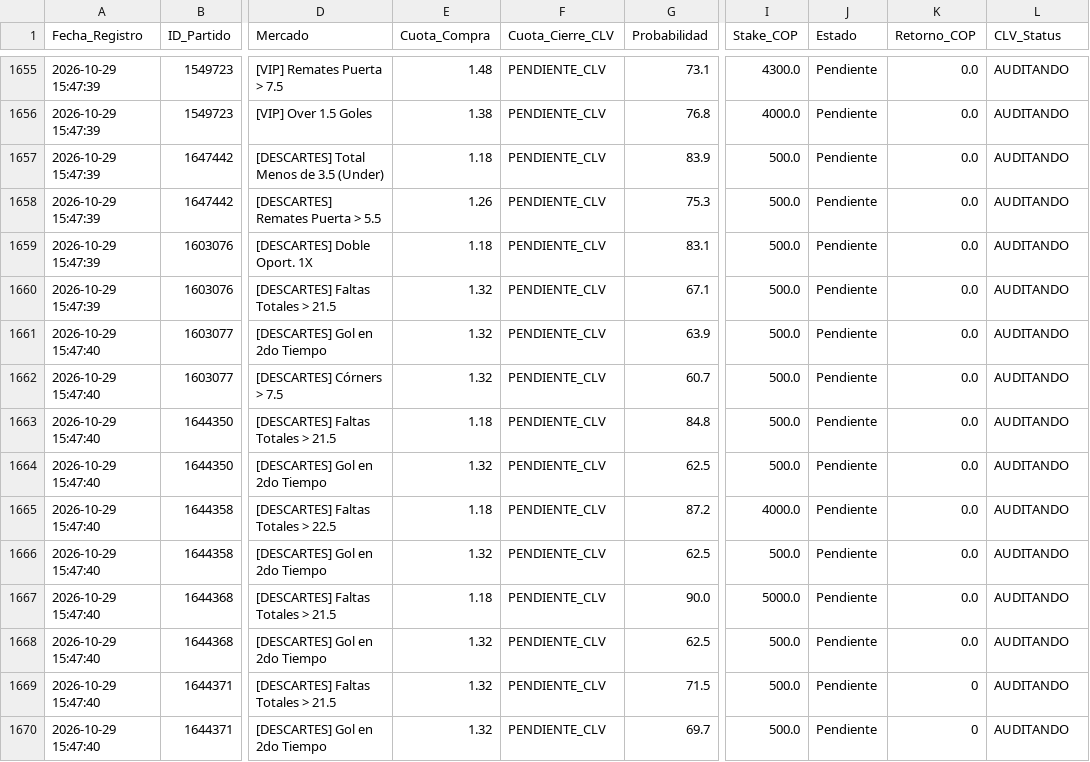
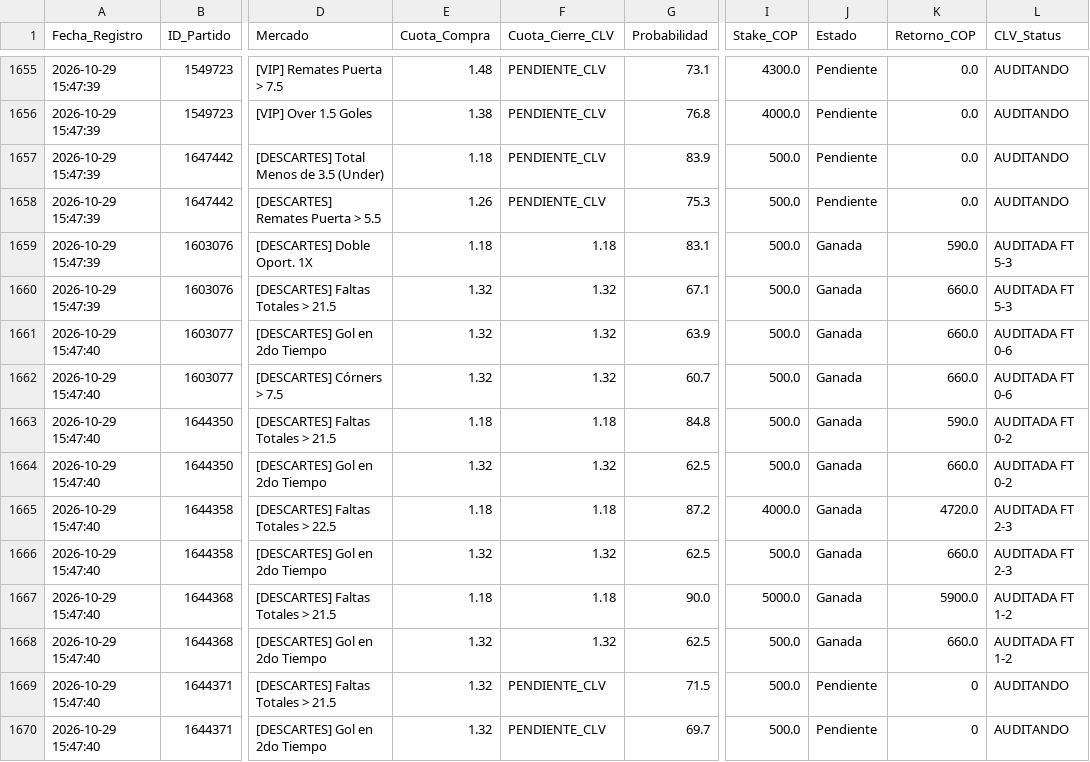
Before and after one commit to quantbetanalitica/quantbet22, a CSV file: auditoria_apuestas.csv, drawn as a sheet; only a part is shown, gaps mark what is left out; the diff covers the shown part only; the diff names each change by its address in the sheet, - before the commit and + after, or states it on an @@ line.

```diff
--- a/auditoria_apuestas.csv
+++ b/auditoria_apuestas.csv
-F1659 (Cuota_Cierre_CLV): PENDIENTE_CLV
+F1659 (Cuota_Cierre_CLV): 1.18
-J1659:J1668 (Estado): Pendiente
+J1659:J1668 (Estado): Ganada
-K1659 (Retorno_COP): 0.0
+K1659 (Retorno_COP): 590.0
-L1659:L1660 (CLV_Status): AUDITANDO
+L1659:L1660 (CLV_Status): AUDITADA FT 5-3
-F1660:F1662 (Cuota_Cierre_CLV): PENDIENTE_CLV
+F1660:F1662 (Cuota_Cierre_CLV): 1.32
-K1660:K1662 (Retorno_COP): 0.0
+K1660:K1662 (Retorno_COP): 660.0
-L1661:L1662 (CLV_Status): AUDITANDO
+L1661:L1662 (CLV_Status): AUDITADA FT 0-6
-F1663 (Cuota_Cierre_CLV): PENDIENTE_CLV
+F1663 (Cuota_Cierre_CLV): 1.18
-K1663 (Retorno_COP): 0.0
+K1663 (Retorno_COP): 590.0
-L1663:L1664 (CLV_Status): AUDITANDO
+L1663:L1664 (CLV_Status): AUDITADA FT 0-2
-F1664 (Cuota_Cierre_CLV): PENDIENTE_CLV
+F1664 (Cuota_Cierre_CLV): 1.32
-K1664 (Retorno_COP): 0.0
+K1664 (Retorno_COP): 660.0
-F1665 (Cuota_Cierre_CLV): PENDIENTE_CLV
+F1665 (Cuota_Cierre_CLV): 1.18
-K1665 (Retorno_COP): 0.0
+K1665 (Retorno_COP): 4720.0
-L1665:L1666 (CLV_Status): AUDITANDO
+L1665:L1666 (CLV_Status): AUDITADA FT 2-3
-F1666 (Cuota_Cierre_CLV): PENDIENTE_CLV
+F1666 (Cuota_Cierre_CLV): 1.32
-K1666 (Retorno_COP): 0.0
+K1666 (Retorno_COP): 660.0
-F1667 (Cuota_Cierre_CLV): PENDIENTE_CLV
+F1667 (Cuota_Cierre_CLV): 1.18
-K1667 (Retorno_COP): 0.0
+K1667 (Retorno_COP): 5900.0
-L1667:L1668 (CLV_Status): AUDITANDO
+L1667:L1668 (CLV_Status): AUDITADA FT 1-2
-F1668 (Cuota_Cierre_CLV): PENDIENTE_CLV
+F1668 (Cuota_Cierre_CLV): 1.32
-K1668 (Retorno_COP): 0.0
+K1668 (Retorno_COP): 660.0
```
Also changed, not shown: 105 edited cells elsewhere in this file.
